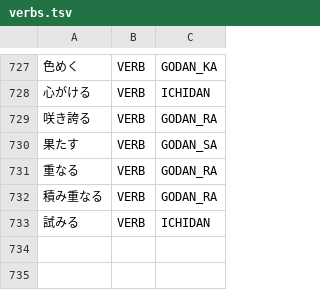
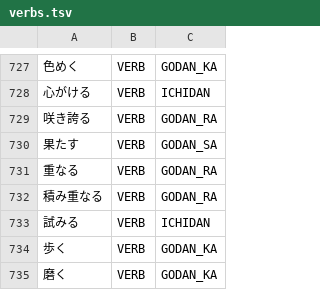
Before and after one commit to libraz/suzume, a TSV file: data/core/verbs.tsv, drawn as a sheet; only a part is shown, gaps mark what is left out; the diff names each change by its address in the sheet, - before the commit and + after, or states it on an @@ line.

Commit message:
fix(dict): register aruku and migaku as godan-ka base verbs
- The row of an unlisted kanji plus ka verb cannot be derived from the surface: migaka-sa-re fit the godan-sa verb migaka-su as well as the causative-passive of migaku
- Both are common verbs whose causative-passive chain was fabricated into a godan-sa verb; the registered base verbs let the existing verified-verb guard keep the ka-row reading

```diff
--- a/data/core/verbs.tsv
+++ b/data/core/verbs.tsv
+row 734: 歩く | VERB | GODAN_KA
+row 735: 磨く | VERB | GODAN_KA
```
Also changed, not shown: 1 other file.
